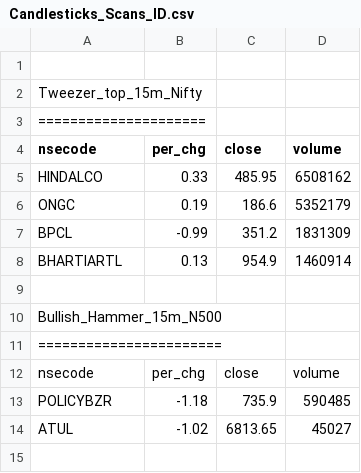
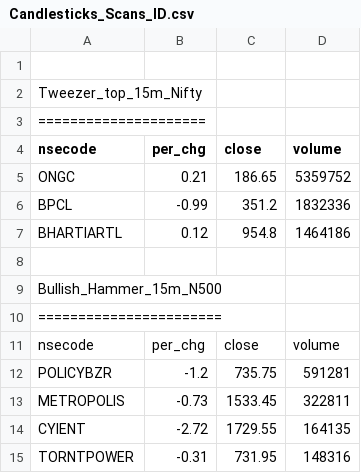
Before and after one commit to satishcse/mkt_updates, a CSV file: Candlesticks_Scans_ID.csv, drawn as a sheet.

```diff
--- a/Candlesticks_Scans_ID.csv
+++ b/Candlesticks_Scans_ID.csv
@@ -4,6 +4,5 @@ Tweezer_top_15m_Nifty,,,,
 nsecode,per_chg,close,volume
-HINDALCO,0.33,485.95,6508162
-ONGC,0.19,186.6,5352179
-BPCL,-0.99,351.2,1831309
-BHARTIARTL,0.13,954.9,1460914
+ONGC,0.21,186.65,5359752
+BPCL,-0.99,351.2,1832336
+BHARTIARTL,0.12,954.8,1464186
 
@@ -12,3 +11,5 @@ Bullish_Hammer_15m_N500,,,,
 nsecode,per_chg,close,volume
-POLICYBZR,-1.18,735.9,590485
-ATUL,-1.02,6813.65,45027
+POLICYBZR,-1.2,735.75,591281
+METROPOLIS,-0.73,1533.45,322811
+CYIENT,-2.72,1729.55,164135
+TORNTPOWER,-0.31,731.95,148316
```
Also changed, not shown: Sector_Performance.csv, 4 other files.
